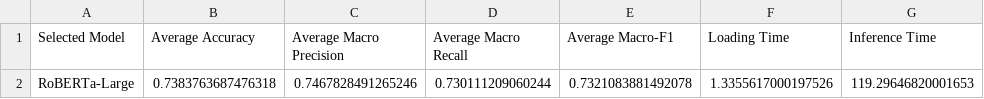
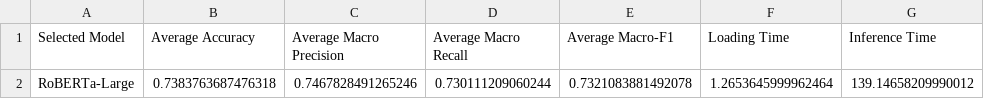
Before and after one commit to SubathraSIM/CM3020_Solace_Wellbeing_Monitoring_FYP, a CSV file: Notebooks/model_experiments/outputs/text/selected_model_test_summary.csv, drawn as a sheet.

```diff
--- a/Notebooks/model_experiments/outputs/text/selected_model_test_summary.csv
+++ b/Notebooks/model_experiments/outputs/text/selected_model_test_summary.csv
@@ -1,2 +1,2 @@
 Selected Model,Average Accuracy,Average Macro Precision,Average Macro Recall,Average Macro-F1,Loading Time,Inference Time
-RoBERTa-Large,0.7383763687476318,0.7467828491265246,0.730111209060244,0.7321083881492078,1.3355617000197526,119.29646820001653
+RoBERTa-Large,0.7383763687476318,0.7467828491265246,0.730111209060244,0.7321083881492078,1.2653645999962464,139.14658209990012
```
Also changed, not shown: Notebooks/model_experiments/outputs/text/selected_model_test_results.csv, Notebooks/model_experiments/outputs/text/text_model_comparison.csv, 40 other files.
